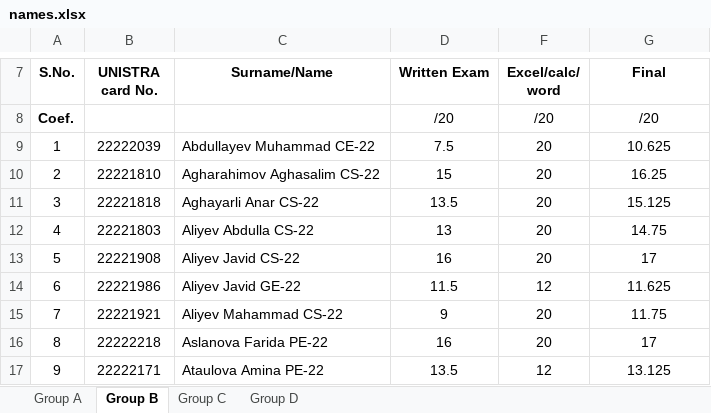
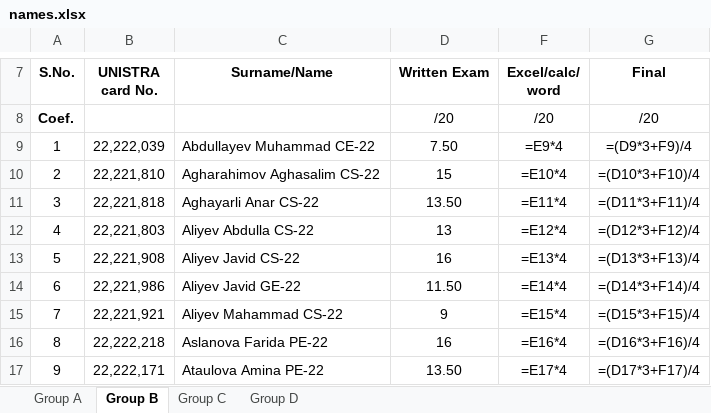
Before and after one commit to Pavel418/rating, an Excel workbook: names.xlsx, sheet Group B, drawn as a sheet; only a part is shown, gaps mark what is left out; values as stored, in another font and other column widths than the file's, no borders; formulas without a stored value are shown as written; the diff covers the shown part only; the diff names each change by its address in the sheet, - before the commit and + after, or states it on an @@ line.

```diff
--- a/names.xlsx (sheet Group B)
+++ b/names.xlsx (sheet Group B)
-B9 (UNISTRA card No.): 22222039
+B9 (UNISTRA card No.): 22,222,039
-D9 (Written Exam): 7.5
+D9 (Written Exam): 7.50
-F9 (Excel/calc/ word): 20
+F9 (Excel/calc/ word): =E9*4
-G9 (Final): 10.625
+G9 (Final): =(D9*3+F9)/4
-B10 (UNISTRA card No.): 22221810
+B10 (UNISTRA card No.): 22,221,810
-F10 (Excel/calc/ word): 20
+F10 (Excel/calc/ word): =E10*4
-G10 (Final): 16.25
+G10 (Final): =(D10*3+F10)/4
-B11 (UNISTRA card No.): 22221818
+B11 (UNISTRA card No.): 22,221,818
-D11 (Written Exam): 13.5
+D11 (Written Exam): 13.50
-F11 (Excel/calc/ word): 20
+F11 (Excel/calc/ word): =E11*4
-G11 (Final): 15.125
+G11 (Final): =(D11*3+F11)/4
-B12 (UNISTRA card No.): 22221803
+B12 (UNISTRA card No.): 22,221,803
-F12 (Excel/calc/ word): 20
+F12 (Excel/calc/ word): =E12*4
-G12 (Final): 14.75
+G12 (Final): =(D12*3+F12)/4
-B13 (UNISTRA card No.): 22221908
+B13 (UNISTRA card No.): 22,221,908
-F13 (Excel/calc/ word): 20
+F13 (Excel/calc/ word): =E13*4
-G13 (Final): 17
+G13 (Final): =(D13*3+F13)/4
-B14 (UNISTRA card No.): 22221986
+B14 (UNISTRA card No.): 22,221,986
-D14 (Written Exam): 11.5
+D14 (Written Exam): 11.50
-F14 (Excel/calc/ word): 12
+F14 (Excel/calc/ word): =E14*4
-G14 (Final): 11.625
+G14 (Final): =(D14*3+F14)/4
-B15 (UNISTRA card No.): 22221921
+B15 (UNISTRA card No.): 22,221,921
-F15 (Excel/calc/ word): 20
+F15 (Excel/calc/ word): =E15*4
-G15 (Final): 11.75
+G15 (Final): =(D15*3+F15)/4
-B16 (UNISTRA card No.): 22222218
+B16 (UNISTRA card No.): 22,222,218
-F16 (Excel/calc/ word): 20
+F16 (Excel/calc/ word): =E16*4
-G16 (Final): 17
+G16 (Final): =(D16*3+F16)/4
-B17 (UNISTRA card No.): 22222171
+B17 (UNISTRA card No.): 22,222,171
-D17 (Written Exam): 13.5
+D17 (Written Exam): 13.50
-F17 (Excel/calc/ word): 12
+F17 (Excel/calc/ word): =E17*4
-G17 (Final): 13.125
+G17 (Final): =(D17*3+F17)/4
```
Also changed, not shown: 106 edited cells elsewhere in this sheet, sheet Group A, sheet Group C, sheet Group D, 1 other file.
